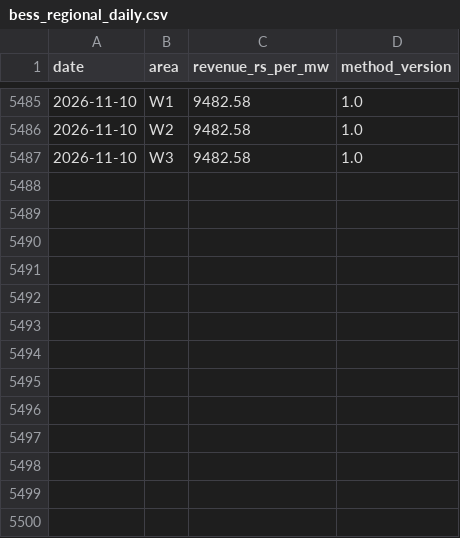
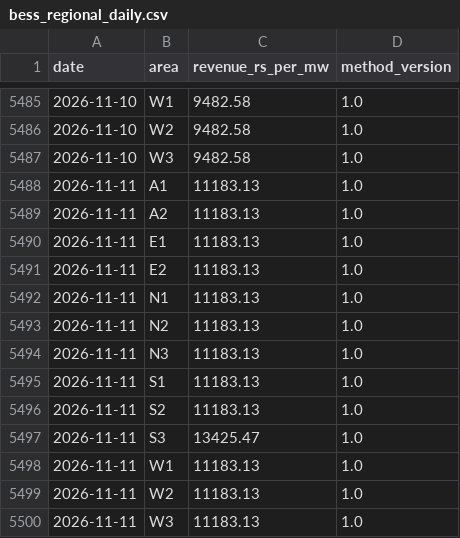
Before and after one commit to Sanyam-Jain1/power_price_terminal, a CSV file: data/derived/bess_regional_daily.csv, drawn as a sheet; only a part is shown, gaps mark what is left out; the diff names each change by its address in the sheet, - before the commit and + after, or states it on an @@ line.

```diff
--- a/data/derived/bess_regional_daily.csv
+++ b/data/derived/bess_regional_daily.csv
+row 5488: 2026-11-11 | A1 | 11183.13 | 1.0
+row 5489: 2026-11-11 | A2 | 11183.13 | 1.0
+row 5490: 2026-11-11 | E1 | 11183.13 | 1.0
+row 5491: 2026-11-11 | E2 | 11183.13 | 1.0
+row 5492: 2026-11-11 | N1 | 11183.13 | 1.0
+row 5493: 2026-11-11 | N2 | 11183.13 | 1.0
+row 5494: 2026-11-11 | N3 | 11183.13 | 1.0
+row 5495: 2026-11-11 | S1 | 11183.13 | 1.0
+row 5496: 2026-11-11 | S2 | 11183.13 | 1.0
+row 5497: 2026-11-11 | S3 | 13425.47 | 1.0
+row 5498: 2026-11-11 | W1 | 11183.13 | 1.0
+row 5499: 2026-11-11 | W2 | 11183.13 | 1.0
+row 5500: 2026-11-11 | W3 | 11183.13 | 1.0
```
Also changed, not shown: data/dam/2026-11.csv, data/dam_umcp/2026-11.csv, 25 other files.
